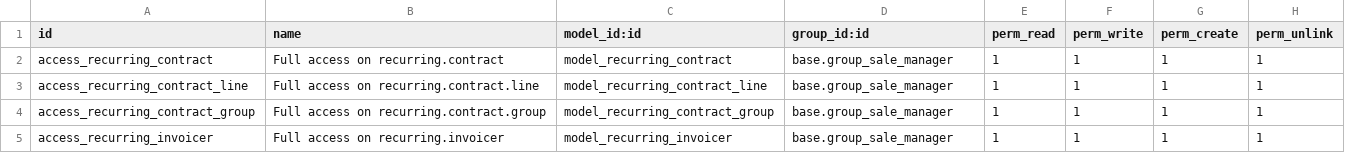
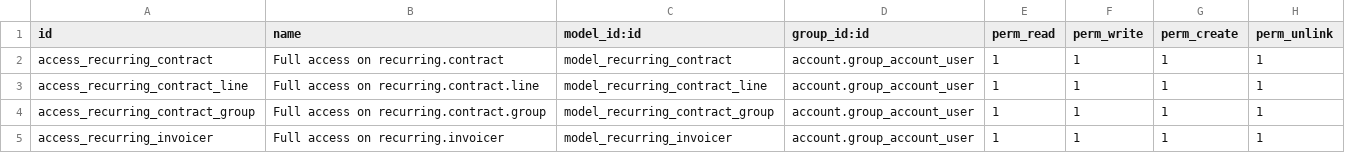
Before and after one commit to CompassionCH/compassion-accounting, a CSV file: recurring_contract/security/ir.model.access.csv, drawn as a sheet; the diff names each change by its address in the sheet, - before the commit and + after, or states it on an @@ line.

Commit message:
Change imports for v10 + migrate recurring_contract

```diff
--- a/recurring_contract/security/ir.model.access.csv
+++ b/recurring_contract/security/ir.model.access.csv
-D2:D5 (group_id:id): base.group_sale_manager
+D2:D5 (group_id:id): account.group_account_user
```
Also changed, not shown: 21 other files.
